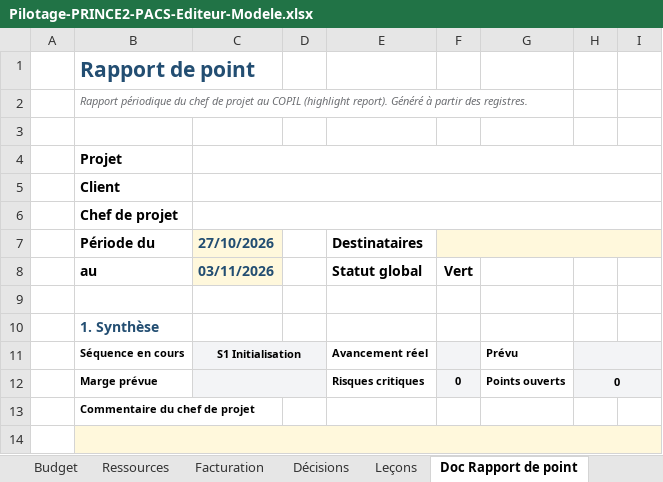
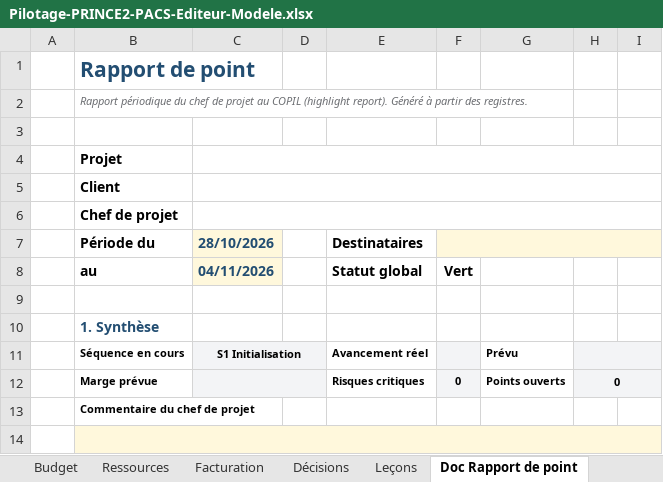
Before and after one commit to Flo128/cockpit-projet-pacs, an Excel workbook: classeurs/Pilotage-PRINCE2-PACS-Editeur-Modele.xlsx, sheet Doc Rapport de point, drawn as a sheet; only a part is shown; values as stored, in another font and other column widths than the file's, no borders; conditional formats not drawn; the diff names each change by its address in the sheet, - before the commit and + after, or states it on an @@ line.

```diff
--- a/classeurs/Pilotage-PRINCE2-PACS-Editeur-Modele.xlsx (sheet Doc Rapport de point)
+++ b/classeurs/Pilotage-PRINCE2-PACS-Editeur-Modele.xlsx (sheet Doc Rapport de point)
-C7: 27/10/2026
+C7: 28/10/2026
-C8 (28/10/2026): 03/11/2026
+C8 (28/10/2026): 04/11/2026
```
Also changed, not shown: sheet OT Paramètres, sheet Accueil, sheet Doc Exception, sheet Tableau de bord, sheet Doc Fin de séquence, sheet Doc Fin de projet, 1 more sheet, other sheet tabs, charts or pictures, classeurs/Pilotage-PRINCE2-PACS-Editeur-Exemple.xlsx, classeurs/Scenario-Projet-Complexe-Orageux.xlsx, 4 other files.
